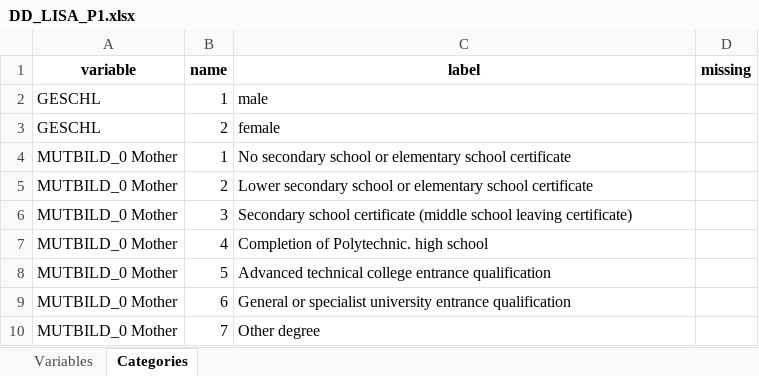
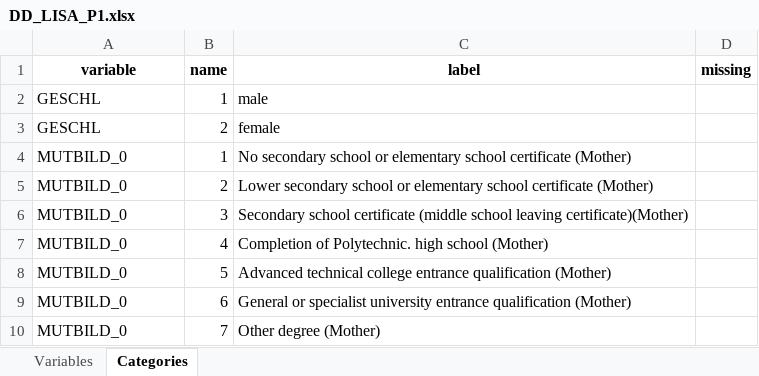
Before and after one commit to nfdi4health/use-cases-harmonisation, an Excel workbook: rmonize/data_dictionary/DD_LISA_P1.xlsx, sheet Categories, drawn as a sheet; values as stored, in another font and other column widths than the file's, no borders; the diff names each change by its address in the sheet, - before the commit and + after, or states it on an @@ line.

Commit message:
removed "Mother"

```diff
--- a/rmonize/data_dictionary/DD_LISA_P1.xlsx (sheet Categories)
+++ b/rmonize/data_dictionary/DD_LISA_P1.xlsx (sheet Categories)
-A4:A10 (variable): MUTBILD_0 Mother
+A4:A10 (variable): MUTBILD_0
-C4 (label): …school certificate
+C4 (label): …school certificate (Mother)
-C5 (label): …school certificate
+C5 (label): …school certificate (Mother)
-C6 (label): …school leaving certificate)
+C6 (label): …school leaving certificate)(Mother)
-C7 (label): Completion of Polytechnic. high school
+C7 (label): Completion of Polytechnic. high school (Mother)
-C8 (label): …entrance qualification
+C8 (label): …entrance qualification (Mother)
-C9 (label): …entrance qualification
+C9 (label): …entrance qualification (Mother)
-C10 (label): Other degree
+C10 (label): Other degree (Mother)
```
Also changed, not shown: sheet Variables.
